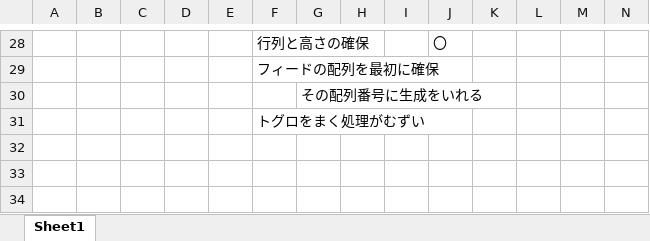
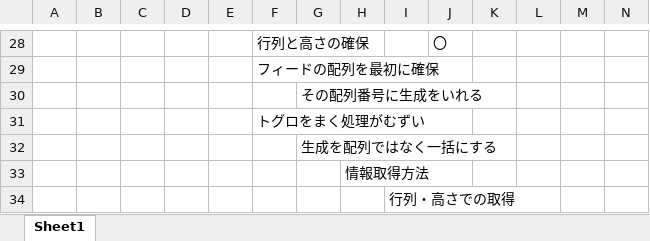
Before and after one commit to Nishin3614/ClimbBuys, an Excel workbook: Graduate_CLIMBGUYS/data/LOAD/MAPPING/map.xlsx, sheet Sheet1, drawn as a sheet; only a part is shown, gaps mark what is left out; values as stored, in another font and other column widths than the file's, no borders; charts and pictures not drawn; rows hold the shown columns only; the diff names each change by its address in the sheet, - before the commit and + after, or states it on an @@ line.

```diff
--- a/Graduate_CLIMBGUYS/data/LOAD/MAPPING/map.xlsx (sheet Sheet1)
+++ b/Graduate_CLIMBGUYS/data/LOAD/MAPPING/map.xlsx (sheet Sheet1)
+row 32:  |  |  |  |  |  | 生成を配列ではなく一括にする
+row 33:  |  |  |  |  |  |  | 情報取得方法
+row 34:  |  |  |  |  |  |  |  | 行列・高さでの取得
```
Also changed, not shown: 7 other files.
